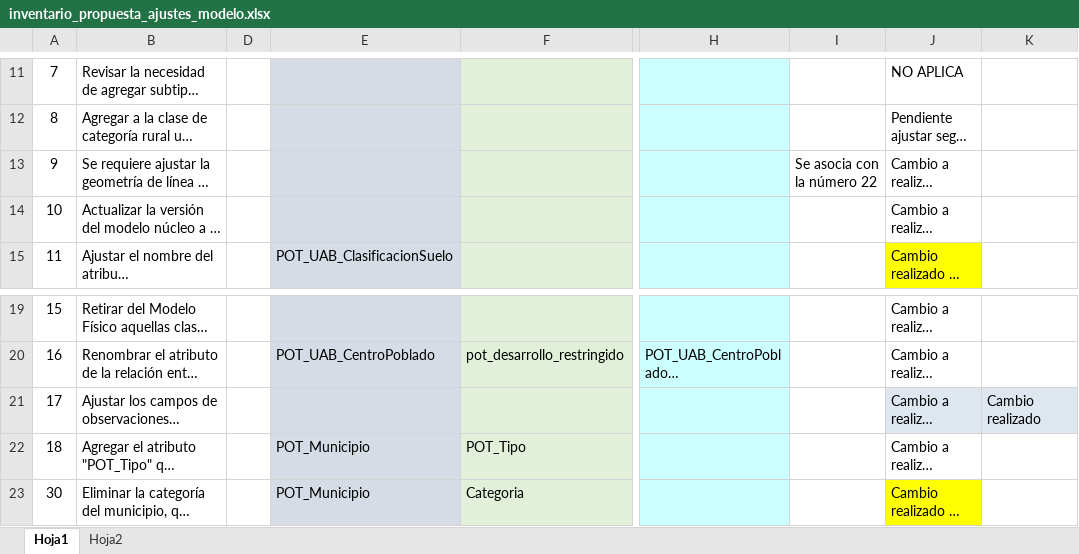
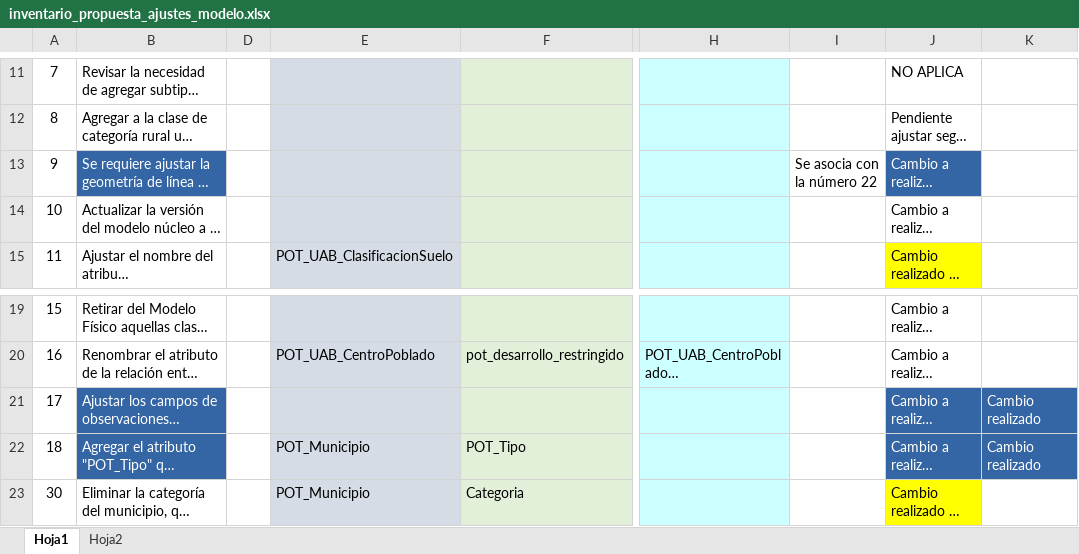
Before and after one commit to ceicol/Modelo_LADM_COL_POT, an Excel workbook: DOCS/inventario_propuesta_ajustes_modelo.xlsx, sheet Hoja1, drawn as a sheet; only a part is shown, gaps mark what is left out; long unchanged cells end in …; values as stored, in another font and other column widths than the file's, no borders; the diff names each change by its address in the sheet, - before the commit and + after, or states it on an @@ line.

Commit message:
Ajustes:  - Se agrega atributo tipo_pot en la clase POT POT_FuenteAdministrativa  - Se agregan metadatos (escala, año y responsable) a la fuente espacial  - Se agregan soporte para geometrias tipo punto y linea a la clase POT_UE_SistemasGenerales  - Se actualiza el archivo de documentación de cambios propuestos

```diff
--- a/DOCS/inventario_propuesta_ajustes_modelo.xlsx (sheet Hoja1)
+++ b/DOCS/inventario_propuesta_ajustes_modelo.xlsx (sheet Hoja1)
@@ B13 fill: none → #3465A4, text colour: black → #FFFFFF @@
@@ J13 fill: none → #3465A4, text colour: black → #FFFFFF @@
@@ B21:B22 fill: none → #3465A4, text colour: black → #FFFFFF @@
@@ J21:K21 text colour: black → #FFFFFF, fill: #DEE6EF → #3465A4 @@
-J22:K22 fill: none
+J22:K22 fill: #3465A4
-J22 text colour: black
+J22 text colour: #FFFFFF
-K22: (empty)
+K22: Cambio realizado
```
Also changed, not shown: 2 other files.
